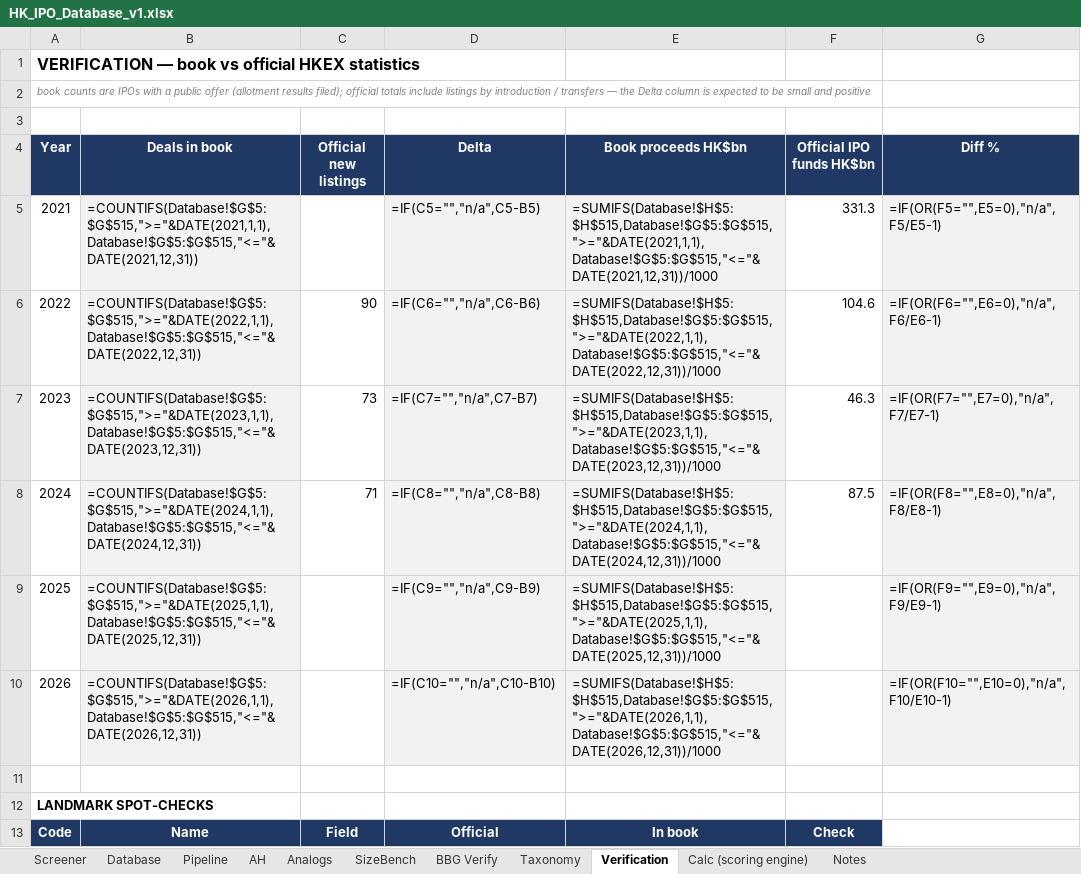
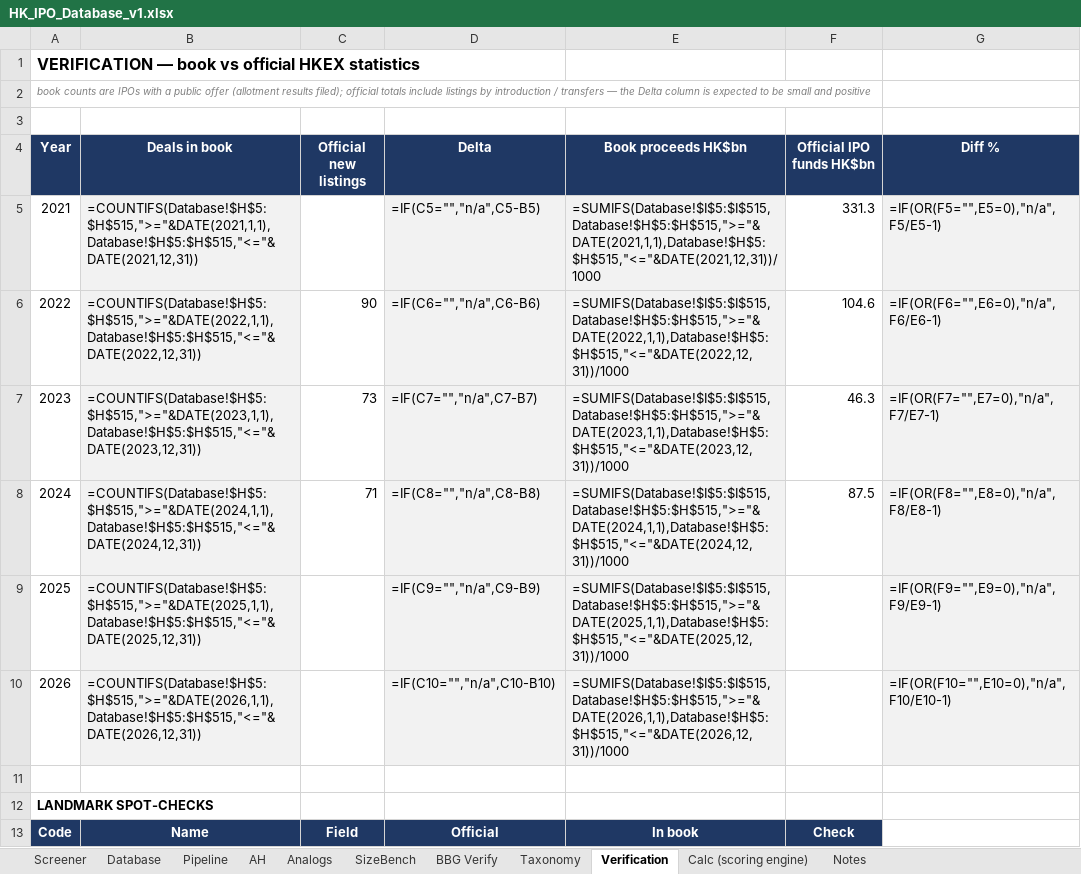
Before and after one commit to kennytam-code/code, an Excel workbook: HK_IPO_Database_v1.xlsx, sheet Verification, drawn as a sheet; only a part is shown; values as stored, in another font and other column widths than the file's, no borders; formulas without a stored value are shown as written; conditional formats not drawn; the diff covers the shown part only; the diff names each change by its address in the sheet, - before the commit and + after, or states it on an @@ line.

```diff
--- a/HK_IPO_Database_v1.xlsx (sheet Verification)
+++ b/HK_IPO_Database_v1.xlsx (sheet Verification)
-B5 (Deals in book): =COUNTIFS(Database!$G$5:$G$515,">="&DATE(2021,1,1),Database!$G$5:$G$515,"<="&DATE(2021,12,31))
+B5 (Deals in book): =COUNTIFS(Database!$H$5:$H$515,">="&DATE(2021,1,1),Database!$H$5:$H$515,"<="&DATE(2021,12,31))
-E5 (Book proceeds HK$bn): =SUMIFS(Database!$H$5:$H$515,Database!$G$5:$G$515,">="&DATE(2021,1,1),Database!$G$5:$G$515,"<="&DATE(2021,12,31))/1000
+E5 (Book proceeds HK$bn): =SUMIFS(Database!$I$5:$I$515,Database!$H$5:$H$515,">="&DATE(2021,1,1),Database!$H$5:$H$515,"<="&DATE(2021,12,31))/1000
-B6 (Deals in book): =COUNTIFS(Database!$G$5:$G$515,">="&DATE(2022,1,1),Database!$G$5:$G$515,"<="&DATE(2022,12,31))
+B6 (Deals in book): =COUNTIFS(Database!$H$5:$H$515,">="&DATE(2022,1,1),Database!$H$5:$H$515,"<="&DATE(2022,12,31))
-E6 (Book proceeds HK$bn): =SUMIFS(Database!$H$5:$H$515,Database!$G$5:$G$515,">="&DATE(2022,1,1),Database!$G$5:$G$515,"<="&DATE(2022,12,31))/1000
+E6 (Book proceeds HK$bn): =SUMIFS(Database!$I$5:$I$515,Database!$H$5:$H$515,">="&DATE(2022,1,1),Database!$H$5:$H$515,"<="&DATE(2022,12,31))/1000
-B7 (Deals in book): =COUNTIFS(Database!$G$5:$G$515,">="&DATE(2023,1,1),Database!$G$5:$G$515,"<="&DATE(2023,12,31))
+B7 (Deals in book): =COUNTIFS(Database!$H$5:$H$515,">="&DATE(2023,1,1),Database!$H$5:$H$515,"<="&DATE(2023,12,31))
-E7 (Book proceeds HK$bn): =SUMIFS(Database!$H$5:$H$515,Database!$G$5:$G$515,">="&DATE(2023,1,1),Database!$G$5:$G$515,"<="&DATE(2023,12,31))/1000
+E7 (Book proceeds HK$bn): =SUMIFS(Database!$I$5:$I$515,Database!$H$5:$H$515,">="&DATE(2023,1,1),Database!$H$5:$H$515,"<="&DATE(2023,12,31))/1000
-B8 (Deals in book): =COUNTIFS(Database!$G$5:$G$515,">="&DATE(2024,1,1),Database!$G$5:$G$515,"<="&DATE(2024,12,31))
+B8 (Deals in book): =COUNTIFS(Database!$H$5:$H$515,">="&DATE(2024,1,1),Database!$H$5:$H$515,"<="&DATE(2024,12,31))
-E8 (Book proceeds HK$bn): =SUMIFS(Database!$H$5:$H$515,Database!$G$5:$G$515,">="&DATE(2024,1,1),Database!$G$5:$G$515,"<="&DATE(2024,12,31))/1000
+E8 (Book proceeds HK$bn): =SUMIFS(Database!$I$5:$I$515,Database!$H$5:$H$515,">="&DATE(2024,1,1),Database!$H$5:$H$515,"<="&DATE(2024,12,31))/1000
-B9 (Deals in book): =COUNTIFS(Database!$G$5:$G$515,">="&DATE(2025,1,1),Database!$G$5:$G$515,"<="&DATE(2025,12,31))
+B9 (Deals in book): =COUNTIFS(Database!$H$5:$H$515,">="&DATE(2025,1,1),Database!$H$5:$H$515,"<="&DATE(2025,12,31))
-E9 (Book proceeds HK$bn): =SUMIFS(Database!$H$5:$H$515,Database!$G$5:$G$515,">="&DATE(2025,1,1),Database!$G$5:$G$515,"<="&DATE(2025,12,31))/1000
+E9 (Book proceeds HK$bn): =SUMIFS(Database!$I$5:$I$515,Database!$H$5:$H$515,">="&DATE(2025,1,1),Database!$H$5:$H$515,"<="&DATE(2025,12,31))/1000
-B10 (Deals in book): =COUNTIFS(Database!$G$5:$G$515,">="&DATE(2026,1,1),Database!$G$5:$G$515,"<="&DATE(2026,12,31))
+B10 (Deals in book): =COUNTIFS(Database!$H$5:$H$515,">="&DATE(2026,1,1),Database!$H$5:$H$515,"<="&DATE(2026,12,31))
-E10 (Book proceeds HK$bn): =SUMIFS(Database!$H$5:$H$515,Database!$G$5:$G$515,">="&DATE(2026,1,1),Database!$G$5:$G$515,"<="&DATE(2026,12,31))/1000
+E10 (Book proceeds HK$bn): =SUMIFS(Database!$I$5:$I$515,Database!$H$5:$H$515,">="&DATE(2026,1,1),Database!$H$5:$H$515,"<="&DATE(2026,12,31))/1000
```
Also changed, not shown: 6 edited cells elsewhere in this sheet, sheet Calc (scoring engine), sheet BBG Verify, sheet Database, sheet Screener, sheet Analogs, sheet Pipeline, 4 more sheets, charts or pictures, 1 other file.
